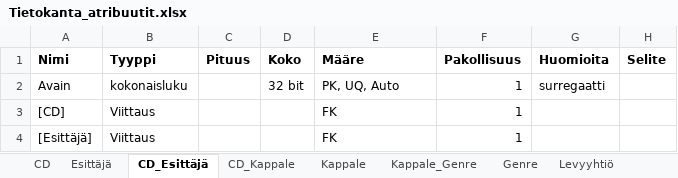
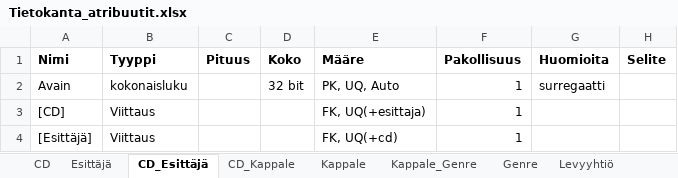
Before and after one commit to Saukonoja/Database-Practise, an Excel workbook: Tietokannat -kurssi cd_tietokanta/Tietokanta_atribuutit.xlsx, sheet CD_Esittäjä, drawn as a sheet; values as stored, in another font and other column widths than the file's, no borders; the diff names each change by its address in the sheet, - before the commit and + after, or states it on an @@ line.

```diff
--- a/Tietokannat -kurssi cd_tietokanta/Tietokanta_atribuutit.xlsx (sheet CD_Esittäjä)
+++ b/Tietokannat -kurssi cd_tietokanta/Tietokanta_atribuutit.xlsx (sheet CD_Esittäjä)
-E3 (Määre): FK
+E3 (Määre): FK, UQ(+esittaja)
-E4 (Määre): FK
+E4 (Määre): FK, UQ(+cd)
```
Also changed, not shown: sheet Kappale_Genre, sheet CD_Kappale, sheet Kappale, 4 other files.
